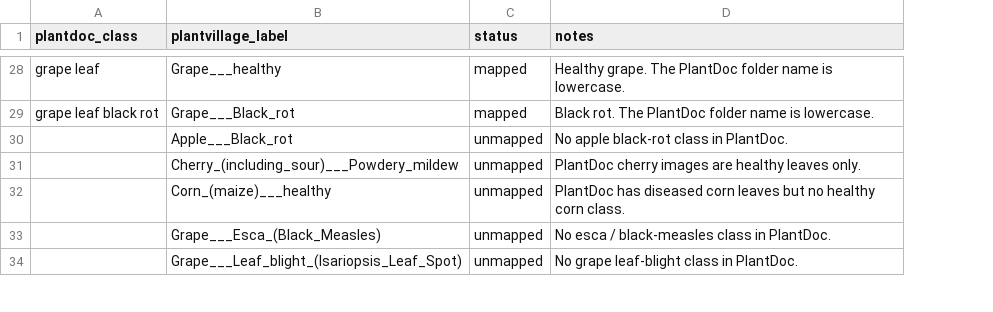
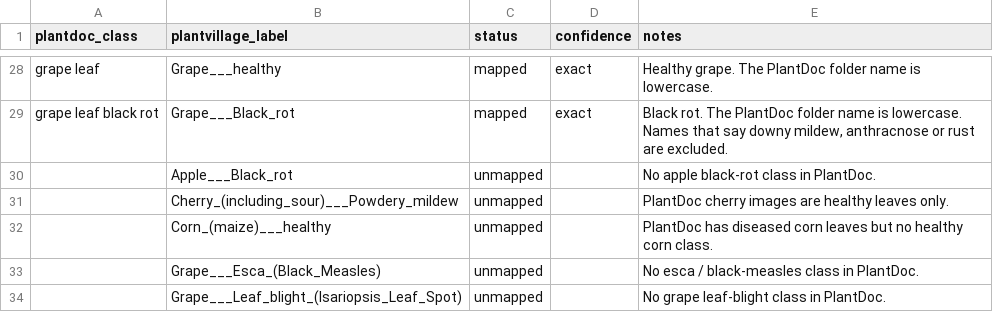
Before and after one commit to franciscomonarrez/aai521-team8-plant-disease, a CSV file: data/plantdoc_label_map.csv, drawn as a sheet; only a part is shown, gaps mark what is left out; addresses are those after the commit; the diff covers the shown part only; the diff names each change by its address in the sheet, - before the commit and + after, or states it on an @@ line.

Commit message:
Clean up the PlantDoc test set
Pin PlantDoc to commit 5467f60 and keep both files of the six pairs whose
names only differ by case (the second becomes <name>__case2), so macOS and
Windows get all 2,578 images.

Drop 309 images listed in data/plantdoc_excluded.csv: duplicate photos,
photos filed under two labels, and files whose names point to a different
disease or plant. plantdoc_test.csv now has 2,269 images in 27 classes and
a source_split column, and the label map has a confidence column.

Also apply EXIF rotation when loading images.

```diff
--- a/data/plantdoc_label_map.csv
+++ b/data/plantdoc_label_map.csv
+column D (confidence), rows 28-29: exact | exact
-E29 (notes): …is lowercase.
+E29 (notes): …is lowercase. Names that say downy mildew, anthracnose or rust are excluded.
```
Also changed, not shown: 26 edited cells elsewhere in this file, 9 other files.
